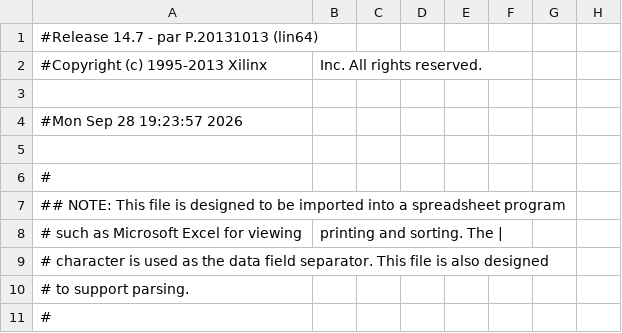
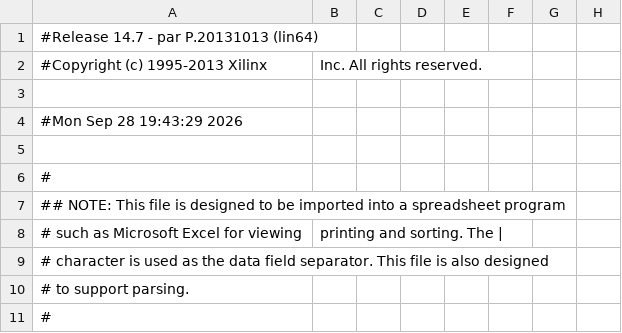
Before and after one commit to wilco2009/SD81-Booster, a CSV file: FPGA/SD81V2.1000/SD81_pad.csv, drawn as a sheet; only a part is shown; the diff names each change by its address in the sheet, - before the commit and + after, or states it on an @@ line.

```diff
--- a/FPGA/SD81V2.1000/SD81_pad.csv
+++ b/FPGA/SD81V2.1000/SD81_pad.csv
-A4: #Mon Sep 28 19:23:57 2026
+A4: #Mon Sep 28 19:43:29 2026
```
Also changed, not shown: 14 other files.
